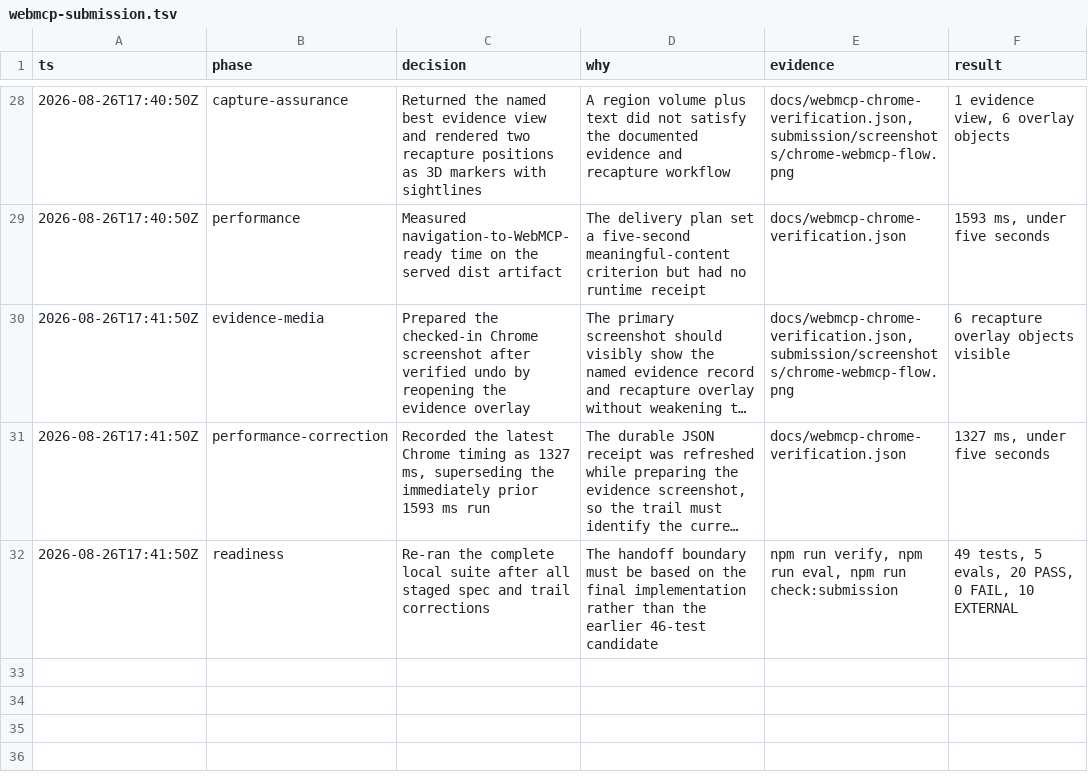
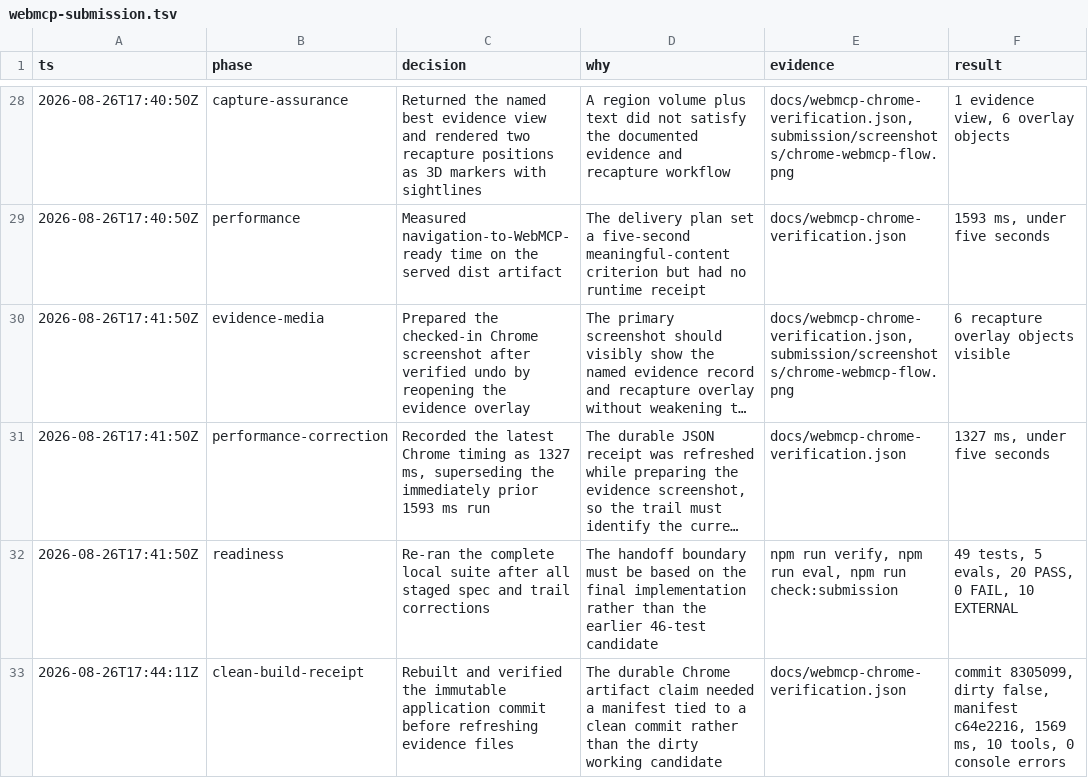
Before and after one commit to Whyme-Labs/semantic-spatial-webmcp, a TSV file: .audit/webmcp-submission.tsv, drawn as a sheet; only a part is shown, gaps mark what is left out; long unchanged cells end in ….

Commit message:
Record clean release verification receipts

```diff
--- a/.audit/webmcp-submission.tsv
+++ b/.audit/webmcp-submission.tsv
@@ -32 +32,2 @@ ts	phase	decision	why	evidence	result
 2026-08-26T17:41:50Z	readiness	Re-ran the complete local suite after all staged spec and trail corrections	The handoff boundary must be based on the final implementation rather than the earlier 46-test candidate	npm run verify, npm run eval, npm run check:submission	49 tests, 5 evals, 20 PASS, 0 FAIL, 10 EXTERNAL
+2026-08-26T17:44:11Z	clean-build-receipt	Rebuilt and verified the immutable application commit before refreshing evidence files	The durable Chrome artifact claim needed a manifest tied to a clean commit rather than the dirty working candidate	docs/webmcp-chrome-verification.json	commit 8305099, dirty false, manifest c64e2216, 1569 ms, 10 tools, 0 console errors
```
Also changed, not shown: 4 other files.
